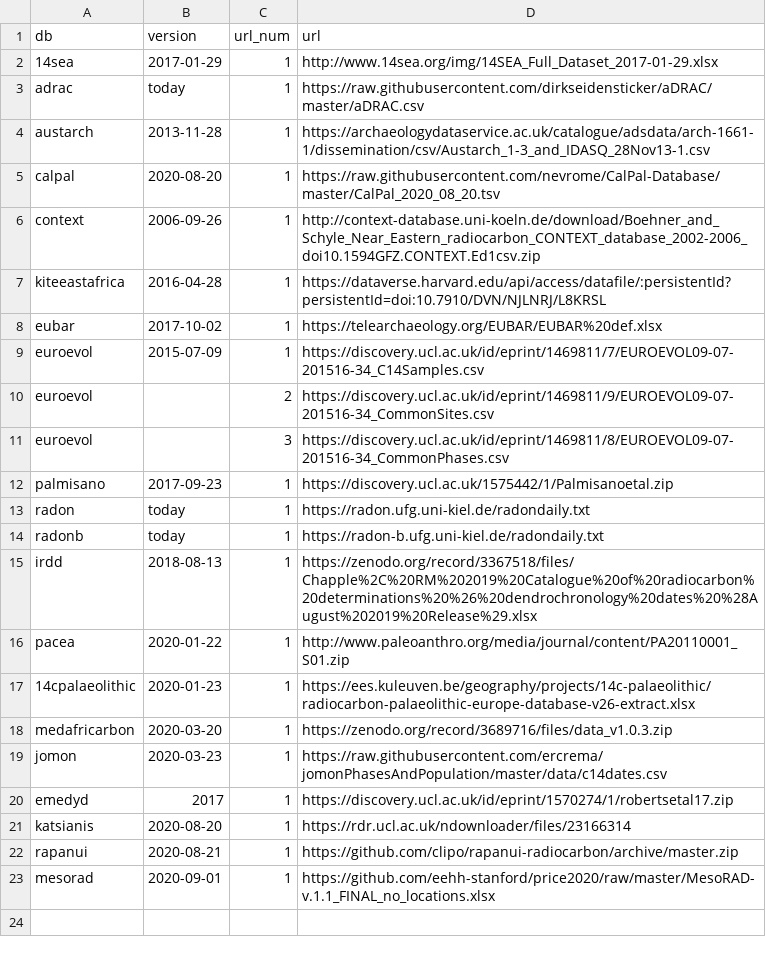
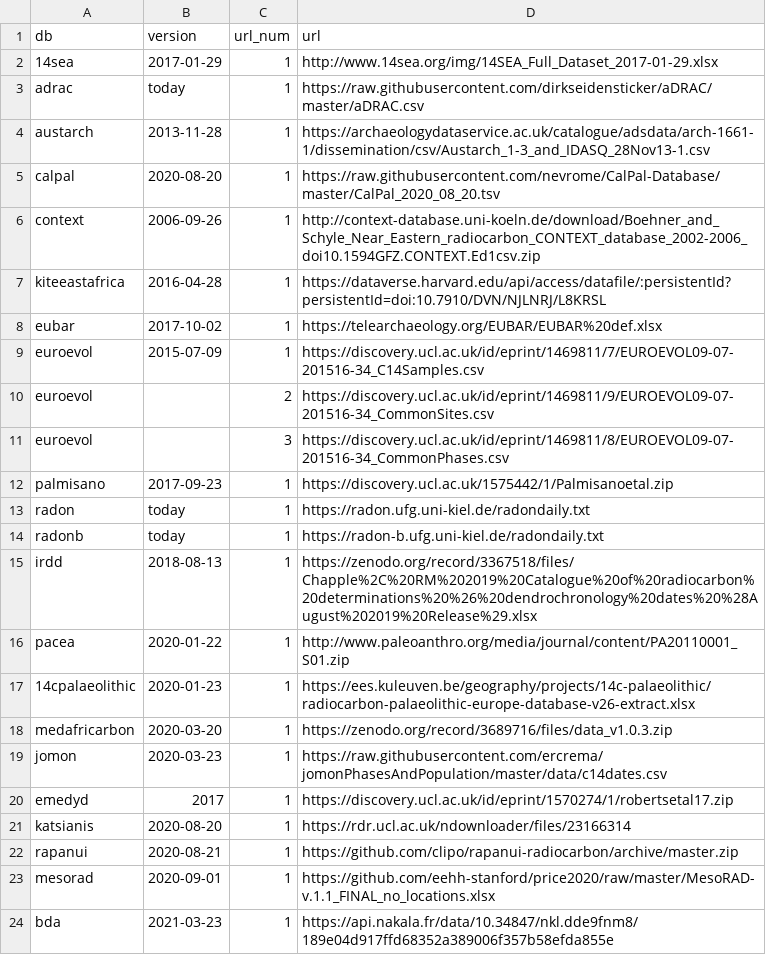
Before and after one commit to ropensci/c14bazAAR, a CSV file: data-raw/url_reference.csv, drawn as a sheet.

```diff
--- a/data-raw/url_reference.csv
+++ b/data-raw/url_reference.csv
@@ -23 +23,2 @@ rapanui,2020-08-21,1,https://github.com/clipo/rapanui-radiocarbon/archive/master
 mesorad,2020-09-01,1,https://github.com/eehh-stanford/price2020/raw/master/MesoRAD-v.1.1_FINAL_no_locations.xlsx
+bda,2021-03-23,1,https://api.nakala.fr/data/10.34847/nkl.dde9fnm8/189e04d917ffd68352a389006f357b58efda855e
```
Also changed, not shown: data-raw/country_thesaurus.csv, data-raw/variable_reference.csv.
